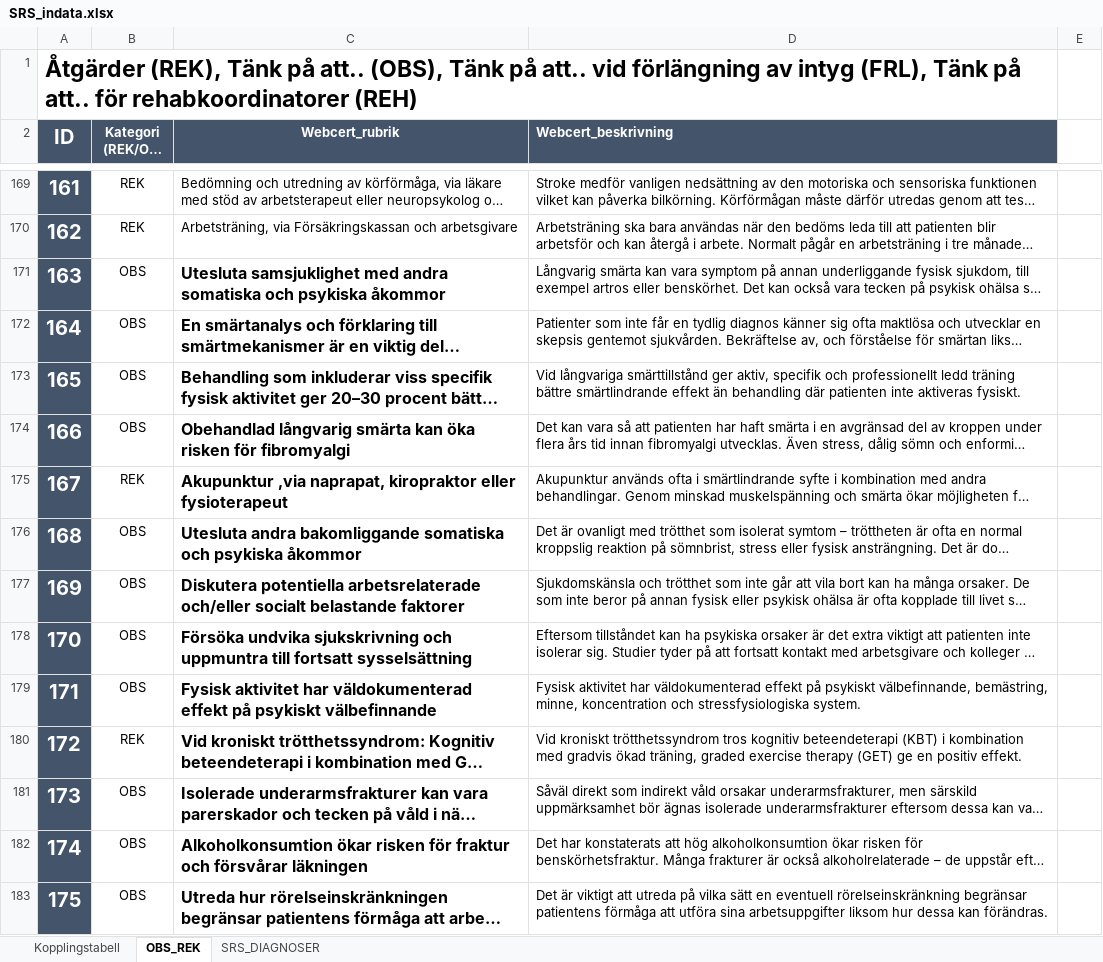
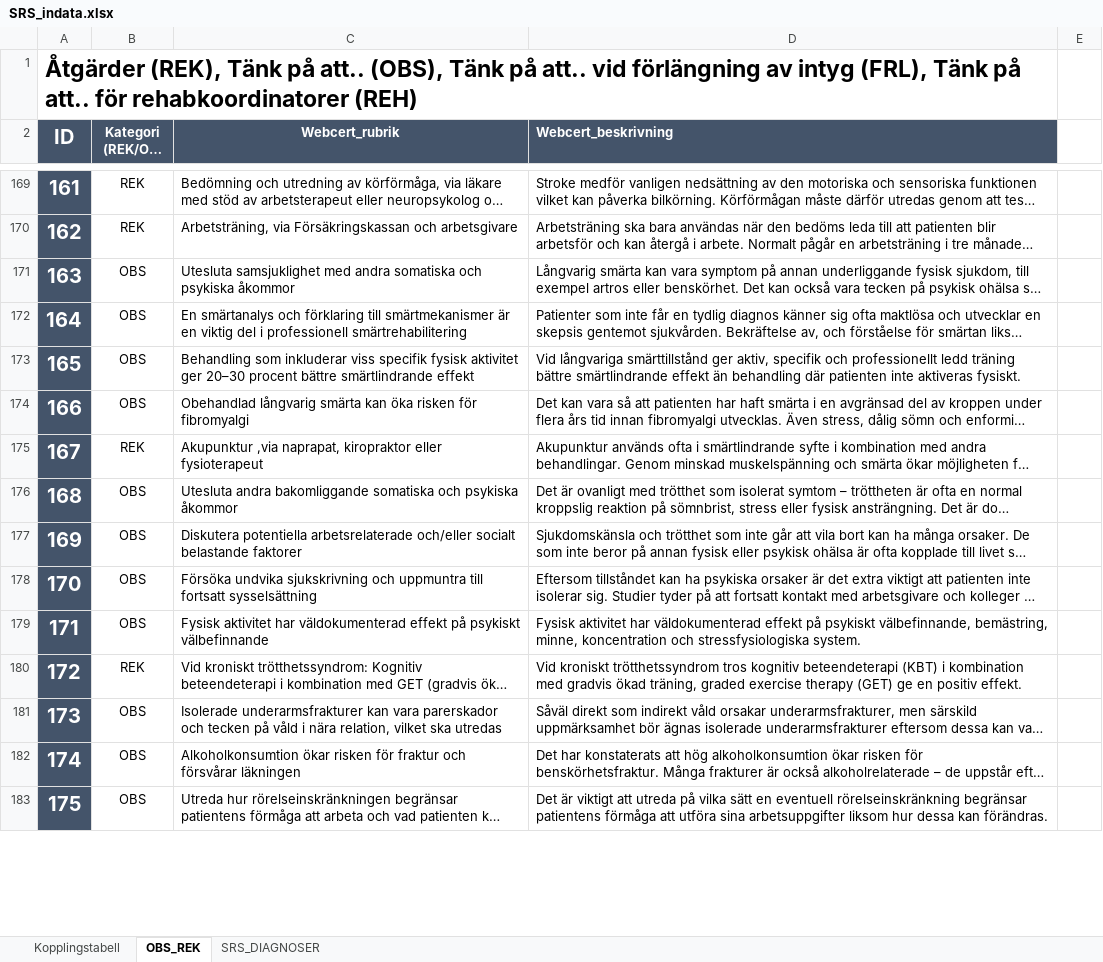
Before and after one commit to sklintyg/srs, an Excel workbook: src/main/resources/SRS_indata.xlsx, sheet OBS_REK, drawn as a sheet; only a part is shown, gaps mark what is left out; long unchanged cells end in …; values as stored, in another font and other column widths than the file's, no borders; conditional formats and table styles not drawn; the diff covers the shown part only; the diff names each change by its address in the sheet, - before the commit and + after, or states it on an @@ line.

```diff
--- a/src/main/resources/SRS_indata.xlsx (sheet OBS_REK)
+++ b/src/main/resources/SRS_indata.xlsx (sheet OBS_REK)
-C171:C183 bold: on
+C171:C183 bold: off, text size: smaller
```
Also changed, not shown: cell formats elsewhere in this sheet, sheet Kopplingstabell, src/main/resources/SRS_PM_indata_2_1.xlsx.
